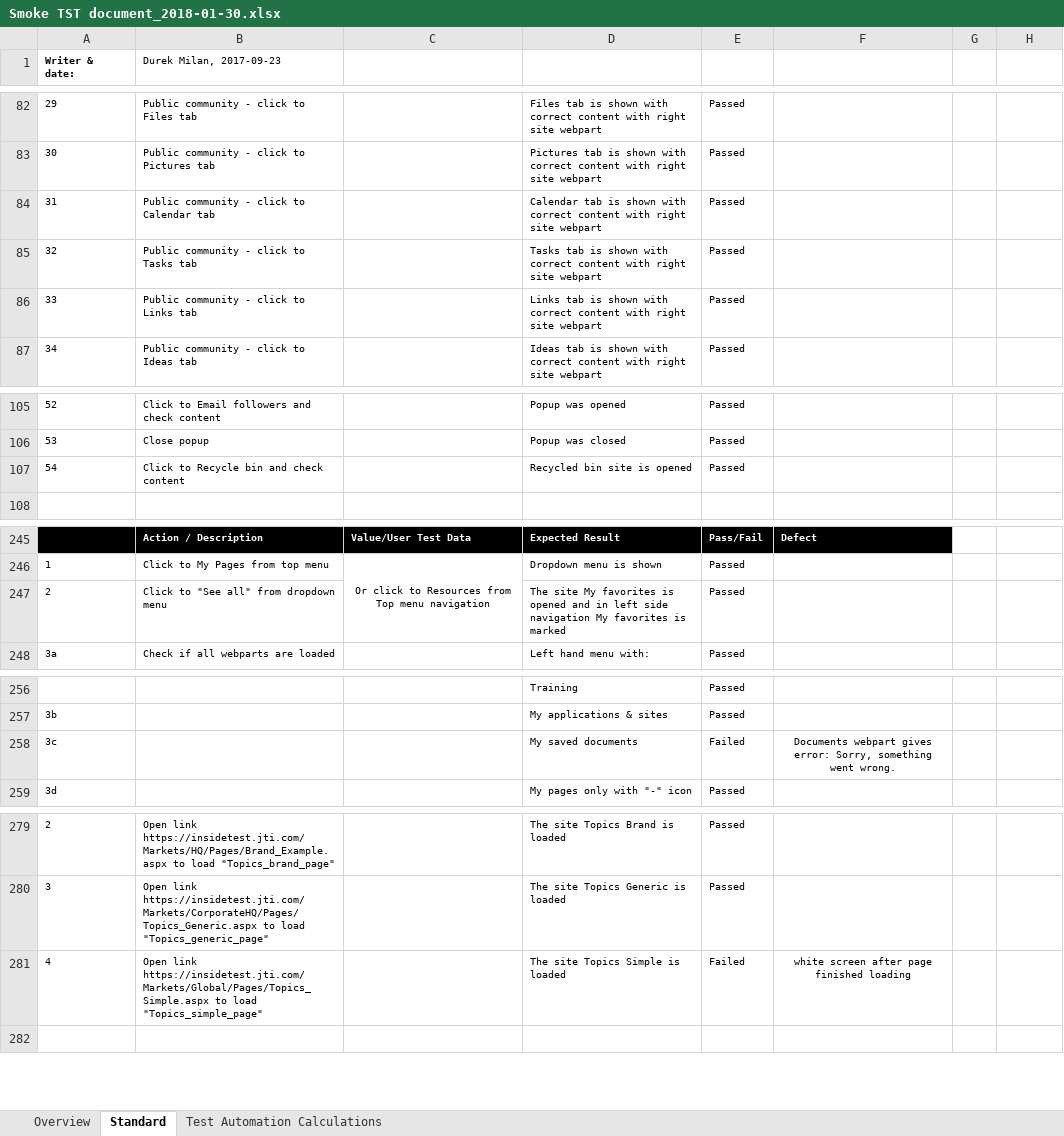
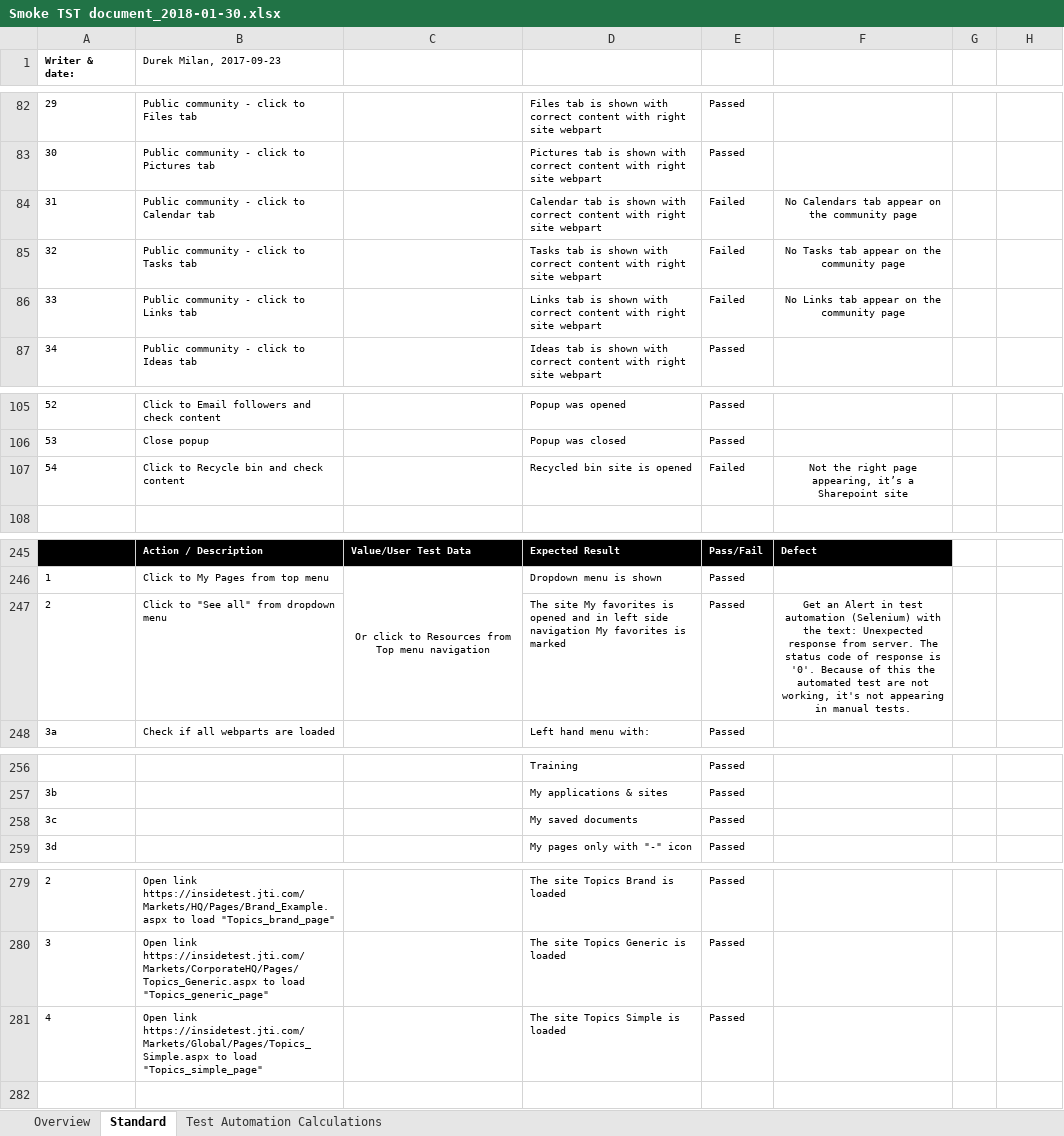
Before and after one commit to sza313/robotframework_demo, an Excel workbook: RobotFramework/Projects/JTI/FromAron/Smoke TST document_2018-01-30.xlsx, sheet Standard, drawn as a sheet; only a part is shown, gaps mark what is left out; values as stored, in another font and other column widths than the file's, no borders; conditional formats not drawn; the diff names each change by its address in the sheet, - before the commit and + after, or states it on an @@ line.

```diff
--- a/RobotFramework/Projects/JTI/FromAron/Smoke TST document_2018-01-30.xlsx (sheet Standard)
+++ b/RobotFramework/Projects/JTI/FromAron/Smoke TST document_2018-01-30.xlsx (sheet Standard)
-E84:E86: Passed
+E84:E86: Failed
-F84: (empty)
+F84: No Calendars tab appear on the community page
-F85: (empty)
+F85: No Tasks tab appear on the community page
-F86: (empty)
+F86: No Links tab appear on the community page
-E107: Passed
+E107: Failed
-F107: (empty)
+F107: Not the right page appearing, it’s a Sharepoint site
-F247: (empty)
+F247: Get an Alert in test automation (Selenium) with the text: Unexpected response from server. The status code of response is '0'. Because of this the automated test are not working, it's not appearing in manual tests.
-E258: Failed
+E258: Passed
-F258: Documents webpart gives error: Sorry, something went wrong.
+F258: (empty)
-E281: Failed
+E281: Passed
-F281: white screen after page finished loading
+F281: (empty)
```
Also changed, not shown: sheet Overview, 2 other files.
